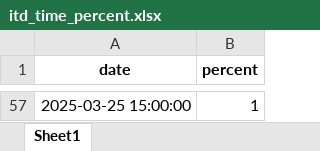
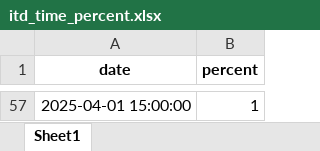
Before and after one commit to twan507/t2m-pycode, an Excel workbook: .xlsx/itd_time_percent.xlsx, sheet Sheet1, drawn as a sheet; only a part is shown, gaps mark what is left out; values as stored, in another font and other column widths than the file's, no borders; the diff covers the shown part only; the diff names each change by its address in the sheet, - before the commit and + after, or states it on an @@ line.

```diff
--- a/.xlsx/itd_time_percent.xlsx (sheet Sheet1)
+++ b/.xlsx/itd_time_percent.xlsx (sheet Sheet1)
-A57 (date): 2025-03-25 15:00:00
+A57 (date): 2025-04-01 15:00:00
```
Also changed, not shown: 55 added rows and 55 removed rows elsewhere in this sheet, .xlsx/period_stock_list.xlsx, 4 other files.
